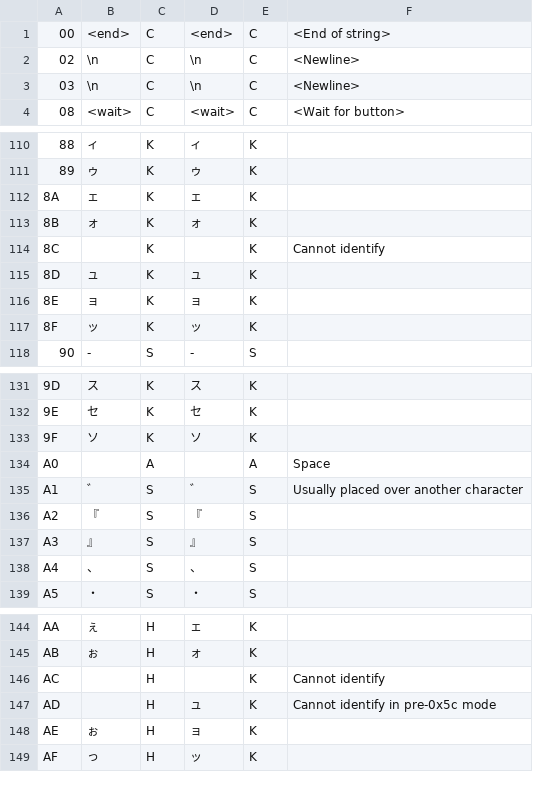
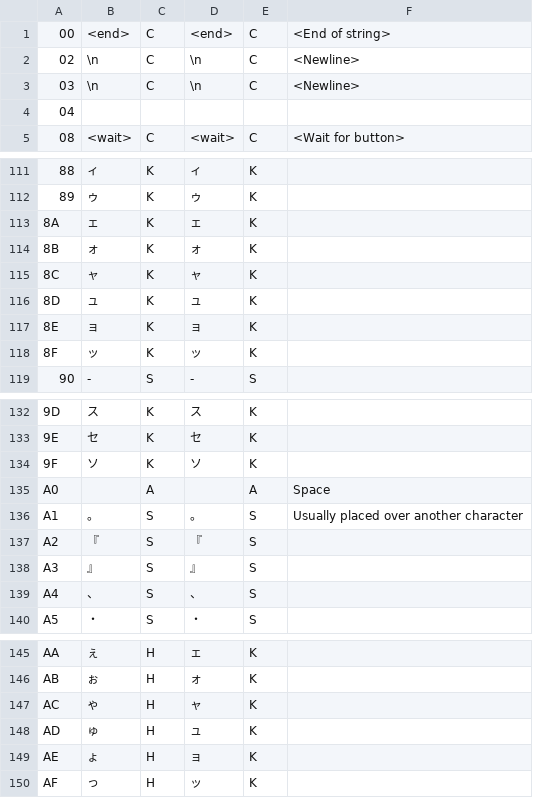
Before and after one commit to megatron-uk/cyberknight-pce, a CSV file: CyberKnightTranslation.csv, drawn as a sheet; only a part is shown, gaps mark what is left out.

Commit message:
More translation - start of support for control byte insertion. May be broken!

```diff
--- a/CyberKnightTranslation.csv
+++ b/CyberKnightTranslation.csv
@@ -3,2 +3,3 @@
 "03"	"\n"	"C"	"\n"	"C"	"<Newline>"
+"04"					
 "08"	"<wait>"	"C"	"<wait>"	"C"	"<Wait for button>"
@@ -113,3 +114,3 @@
 "8B"	"ォ"	"K"	"ォ"	"K"	
-"8C"		"K"		"K"	"Cannot identify"
+"8C"	"ャ"	"K"	"ャ"	"K"	
 "8D"	"ュ"	"K"	"ュ"	"K"	
@@ -134,3 +135,3 @@
 "A0"		"A"		"A"	"Space"
-"A1"	"゛"	"S"	"゛"	"S"	"Usually placed over another character"
+"A1"	"。"	"S"	"。"	"S"	"Usually placed over another character"
 "A2"	"『"	"S"	"『"	"S"	
@@ -145,5 +146,5 @@
 "AB"	"ぉ"	"H"	"ォ"	"K"	
-"AC"		"H"		"K"	"Cannot identify"
-"AD"		"H"	"ュ"	"K"	"Cannot identify in pre-0x5c mode"
-"AE"	"ぉ"	"H"	"ョ"	"K"	
+"AC"	"ゃ"	"H"	"ャ"	"K"	
+"AD"	"ゅ"	"H"	"ュ"	"K"	
+"AE"	"ょ"	"H"	"ョ"	"K"	
 "AF"	"っ"	"H"	"ッ"	"K"	
```
Also changed, not shown: 8 other files.
